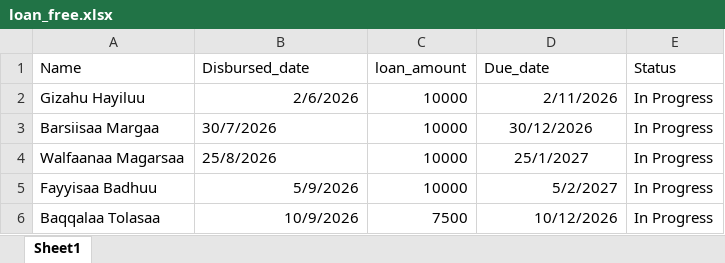
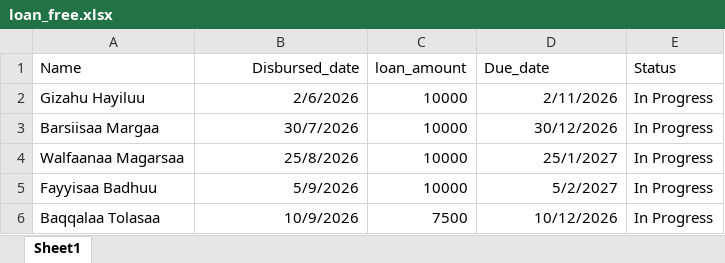
Before and after one commit to Walfaanaa/AO_Interest_free_loan, an Excel workbook: loan_free.xlsx, sheet Sheet1, drawn as a sheet; values as stored, in another font and other column widths than the file's, no borders; the diff names each change by its address in the sheet, - before the commit and + after, or states it on an @@ line.

Commit message:
Add files via upload

```diff
--- a/loan_free.xlsx (sheet Sheet1)
+++ b/loan_free.xlsx (sheet Sheet1)
-B1 alignment: left
+B1 alignment: right
-B3:B4 alignment: left
+B3:B4 alignment: right
-D3:D4 alignment: center
+D3:D4 alignment: right
```
